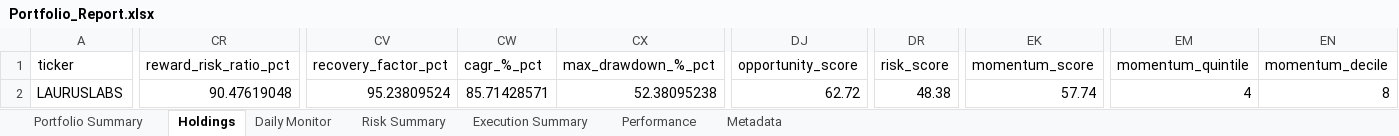
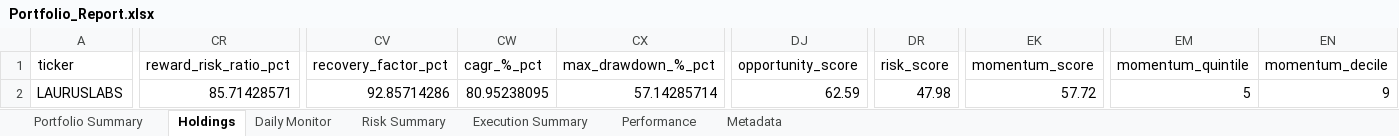
Before and after one commit to PavanSaiNekkala/Scanner, an Excel workbook: scanner_monitor/reports/latest/Portfolio_Report.xlsx, sheet Holdings, drawn as a sheet; only a part is shown, gaps mark what is left out; values as stored, in another font and other column widths than the file's, no borders; the diff covers the shown part only; the diff names each change by its address in the sheet, - before the commit and + after, or states it on an @@ line.

```diff
--- a/scanner_monitor/reports/latest/Portfolio_Report.xlsx (sheet Holdings)
+++ b/scanner_monitor/reports/latest/Portfolio_Report.xlsx (sheet Holdings)
-CR2 (reward_risk_ratio_pct): 90.47619048
+CR2 (reward_risk_ratio_pct): 85.71428571
-CV2 (recovery_factor_pct): 95.23809524
+CV2 (recovery_factor_pct): 92.85714286
-CW2 (cagr_%_pct): 85.71428571
+CW2 (cagr_%_pct): 80.95238095
-CX2 (max_drawdown_%_pct): 52.38095238
+CX2 (max_drawdown_%_pct): 57.14285714
-DJ2 (opportunity_score): 62.72
+DJ2 (opportunity_score): 62.59
-DR2 (risk_score): 48.38
+DR2 (risk_score): 47.98
-EK2 (momentum_score): 57.74
+EK2 (momentum_score): 57.72
-EM2 (momentum_quintile): 4
+EM2 (momentum_quintile): 5
-EN2 (momentum_decile): 8
+EN2 (momentum_decile): 9
```
Also changed, not shown: 13 edited cells elsewhere in this sheet, sheet Risk Summary, sheet Metadata, sheet Daily Monitor, 14 other files.
